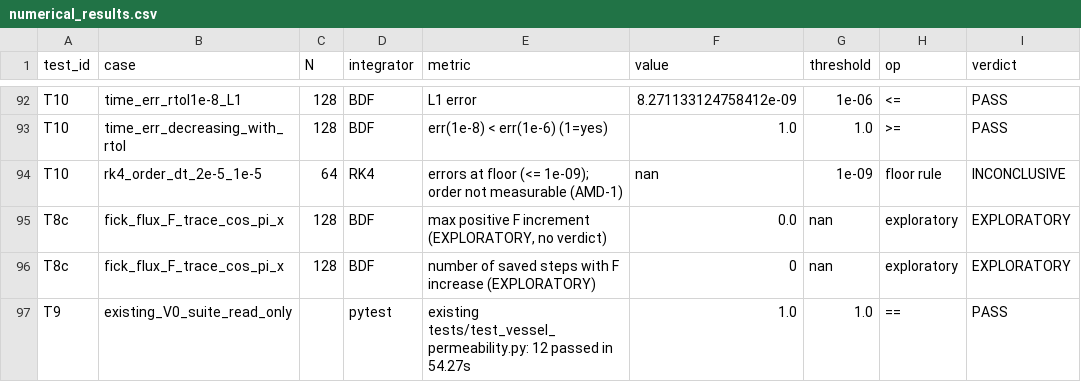
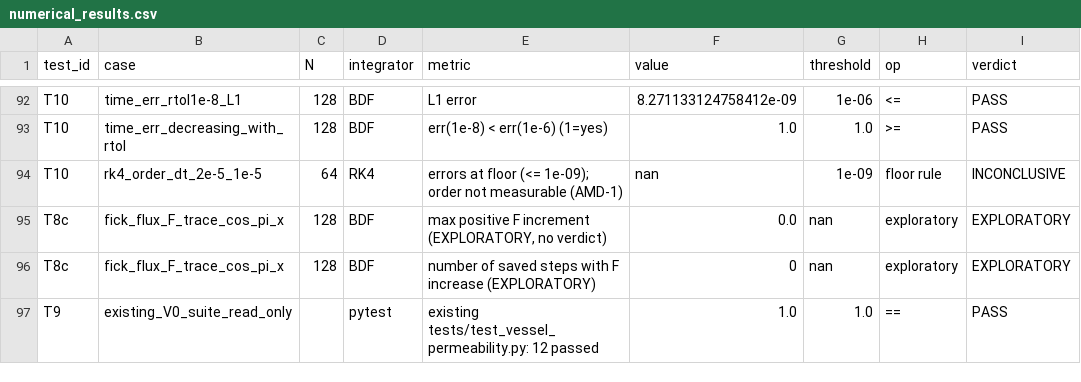
Before and after one commit to sunpotflower4460-cpu/Aeterna-Genesis, a CSV file: audits/p10_transport_free_energy_v01/results/numerical_results.csv, drawn as a sheet; only a part is shown, gaps mark what is left out.

```diff
--- a/audits/p10_transport_free_energy_v01/results/numerical_results.csv
+++ b/audits/p10_transport_free_energy_v01/results/numerical_results.csv
@@ -96,2 +96,2 @@ T8c,fick_flux_F_trace_cos_pi_x,128,BDF,"max positive F increment (EXPLORATORY, n
 T8c,fick_flux_F_trace_cos_pi_x,128,BDF,number of saved steps with F increase (EXPLORATORY),0,nan,exploratory,EXPLORATORY
-T9,existing_V0_suite_read_only,,pytest,existing tests/test_vessel_permeability.py: 12 passed in 54.27s,1.0,1.0,==,PASS
+T9,existing_V0_suite_read_only,,pytest,existing tests/test_vessel_permeability.py: 12 passed,1.0,1.0,==,PASS
```
Also changed, not shown: 8 other files.
